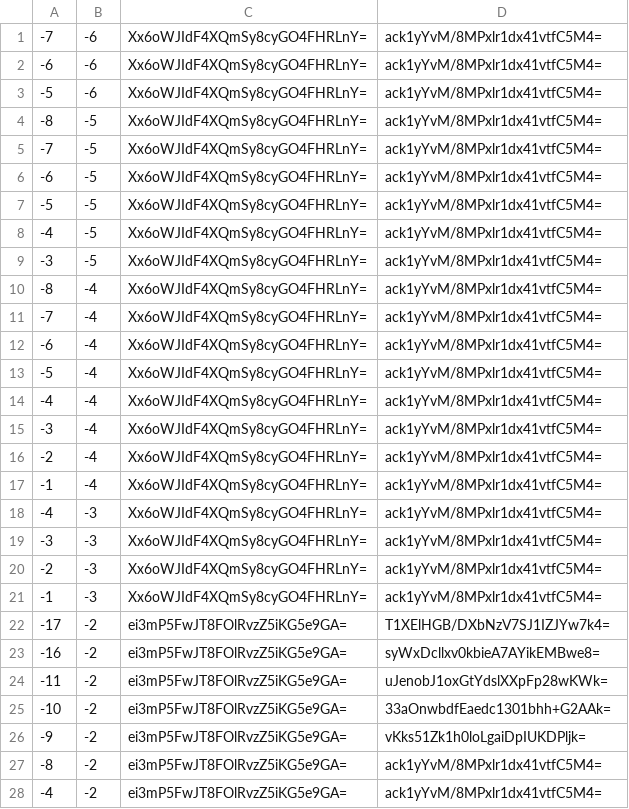
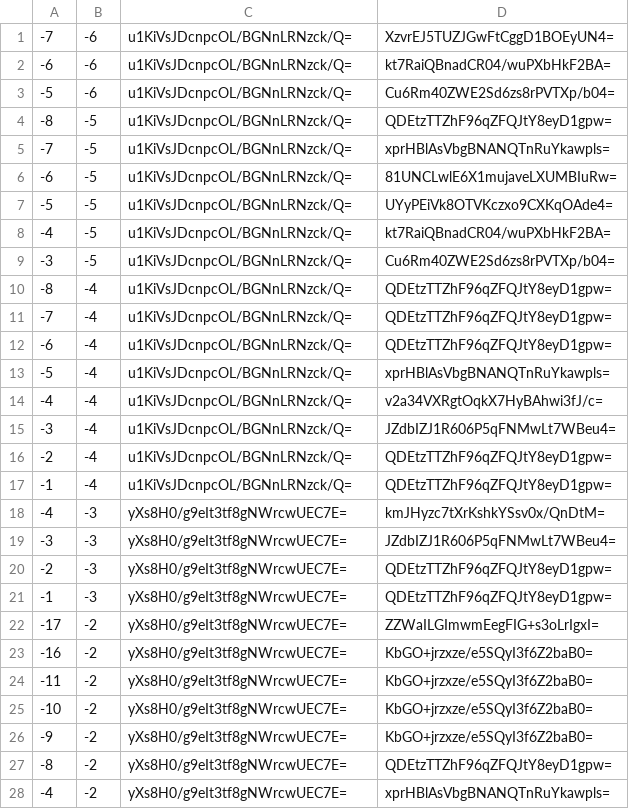
Before and after one commit to counterfitninja/chilled-end, a CSV file: tiles/zoom.-1/metadata/k.-1.-1.csv, drawn as a sheet; only a part is shown; the diff covers the shown part only.

```diff
--- a/tiles/zoom.-1/metadata/k.-1.-1.csv
+++ b/tiles/zoom.-1/metadata/k.-1.-1.csv
@@ -1,28 +1,28 @@
--7,-6,Xx6oWJIdF4XQmSy8cyGO4FHRLnY=,ack1yYvM/8MPxlr1dx41vtfC5M4=
--6,-6,Xx6oWJIdF4XQmSy8cyGO4FHRLnY=,ack1yYvM/8MPxlr1dx41vtfC5M4=
--5,-6,Xx6oWJIdF4XQmSy8cyGO4FHRLnY=,ack1yYvM/8MPxlr1dx41vtfC5M4=
--8,-5,Xx6oWJIdF4XQmSy8cyGO4FHRLnY=,ack1yYvM/8MPxlr1dx41vtfC5M4=
--7,-5,Xx6oWJIdF4XQmSy8cyGO4FHRLnY=,ack1yYvM/8MPxlr1dx41vtfC5M4=
--6,-5,Xx6oWJIdF4XQmSy8cyGO4FHRLnY=,ack1yYvM/8MPxlr1dx41vtfC5M4=
--5,-5,Xx6oWJIdF4XQmSy8cyGO4FHRLnY=,ack1yYvM/8MPxlr1dx41vtfC5M4=
--4,-5,Xx6oWJIdF4XQmSy8cyGO4FHRLnY=,ack1yYvM/8MPxlr1dx41vtfC5M4=
--3,-5,Xx6oWJIdF4XQmSy8cyGO4FHRLnY=,ack1yYvM/8MPxlr1dx41vtfC5M4=
--8,-4,Xx6oWJIdF4XQmSy8cyGO4FHRLnY=,ack1yYvM/8MPxlr1dx41vtfC5M4=
--7,-4,Xx6oWJIdF4XQmSy8cyGO4FHRLnY=,ack1yYvM/8MPxlr1dx41vtfC5M4=
--6,-4,Xx6oWJIdF4XQmSy8cyGO4FHRLnY=,ack1yYvM/8MPxlr1dx41vtfC5M4=
--5,-4,Xx6oWJIdF4XQmSy8cyGO4FHRLnY=,ack1yYvM/8MPxlr1dx41vtfC5M4=
--4,-4,Xx6oWJIdF4XQmSy8cyGO4FHRLnY=,ack1yYvM/8MPxlr1dx41vtfC5M4=
--3,-4,Xx6oWJIdF4XQmSy8cyGO4FHRLnY=,ack1yYvM/8MPxlr1dx41vtfC5M4=
--2,-4,Xx6oWJIdF4XQmSy8cyGO4FHRLnY=,ack1yYvM/8MPxlr1dx41vtfC5M4=
--1,-4,Xx6oWJIdF4XQmSy8cyGO4FHRLnY=,ack1yYvM/8MPxlr1dx41vtfC5M4=
--4,-3,Xx6oWJIdF4XQmSy8cyGO4FHRLnY=,ack1yYvM/8MPxlr1dx41vtfC5M4=
--3,-3,Xx6oWJIdF4XQmSy8cyGO4FHRLnY=,ack1yYvM/8MPxlr1dx41vtfC5M4=
--2,-3,Xx6oWJIdF4XQmSy8cyGO4FHRLnY=,ack1yYvM/8MPxlr1dx41vtfC5M4=
--1,-3,Xx6oWJIdF4XQmSy8cyGO4FHRLnY=,ack1yYvM/8MPxlr1dx41vtfC5M4=
--17,-2,ei3mP5FwJT8FOlRvzZ5iKG5e9GA=,T1XElHGB/DXbNzV7SJ1IZJYw7k4=
--16,-2,ei3mP5FwJT8FOlRvzZ5iKG5e9GA=,syWxDcllxv0kbieA7AYikEMBwe8=
--11,-2,ei3mP5FwJT8FOlRvzZ5iKG5e9GA=,uJenobJ1oxGtYdslXXpFp28wKWk=
--10,-2,ei3mP5FwJT8FOlRvzZ5iKG5e9GA=,33aOnwbdfEaedc1301bhh+G2AAk=
--9,-2,ei3mP5FwJT8FOlRvzZ5iKG5e9GA=,vKks51Zk1h0loLgaiDpIUKDPljk=
--8,-2,ei3mP5FwJT8FOlRvzZ5iKG5e9GA=,ack1yYvM/8MPxlr1dx41vtfC5M4=
--4,-2,ei3mP5FwJT8FOlRvzZ5iKG5e9GA=,ack1yYvM/8MPxlr1dx41vtfC5M4=
+-7,-6,u1KiVsJDcnpcOL/BGNnLRNzck/Q=,XzvrEJ5TUZJGwFtCggD1BOEyUN4=
+-6,-6,u1KiVsJDcnpcOL/BGNnLRNzck/Q=,kt7RaiQBnadCR04/wuPXbHkF2BA=
+-5,-6,u1KiVsJDcnpcOL/BGNnLRNzck/Q=,Cu6Rm40ZWE2Sd6zs8rPVTXp/b04=
+-8,-5,u1KiVsJDcnpcOL/BGNnLRNzck/Q=,QDEtzTTZhF96qZFQJtY8eyD1gpw=
+-7,-5,u1KiVsJDcnpcOL/BGNnLRNzck/Q=,xprHBlAsVbgBNANQTnRuYkawpls=
+-6,-5,u1KiVsJDcnpcOL/BGNnLRNzck/Q=,81UNCLwlE6X1mujaveLXUMBIuRw=
+-5,-5,u1KiVsJDcnpcOL/BGNnLRNzck/Q=,UYyPEiVk8OTVKczxo9CXKqOAde4=
+-4,-5,u1KiVsJDcnpcOL/BGNnLRNzck/Q=,kt7RaiQBnadCR04/wuPXbHkF2BA=
+-3,-5,u1KiVsJDcnpcOL/BGNnLRNzck/Q=,Cu6Rm40ZWE2Sd6zs8rPVTXp/b04=
+-8,-4,u1KiVsJDcnpcOL/BGNnLRNzck/Q=,QDEtzTTZhF96qZFQJtY8eyD1gpw=
+-7,-4,u1KiVsJDcnpcOL/BGNnLRNzck/Q=,QDEtzTTZhF96qZFQJtY8eyD1gpw=
+-6,-4,u1KiVsJDcnpcOL/BGNnLRNzck/Q=,QDEtzTTZhF96qZFQJtY8eyD1gpw=
+-5,-4,u1KiVsJDcnpcOL/BGNnLRNzck/Q=,xprHBlAsVbgBNANQTnRuYkawpls=
+-4,-4,u1KiVsJDcnpcOL/BGNnLRNzck/Q=,v2a34VXRgtOqkX7HyBAhwi3fJ/c=
+-3,-4,u1KiVsJDcnpcOL/BGNnLRNzck/Q=,JZdbIZJ1R606P5qFNMwLt7WBeu4=
+-2,-4,u1KiVsJDcnpcOL/BGNnLRNzck/Q=,QDEtzTTZhF96qZFQJtY8eyD1gpw=
+-1,-4,u1KiVsJDcnpcOL/BGNnLRNzck/Q=,QDEtzTTZhF96qZFQJtY8eyD1gpw=
+-4,-3,yXs8H0/g9eIt3tf8gNWrcwUEC7E=,kmJHyzc7tXrKshkYSsv0x/QnDtM=
+-3,-3,yXs8H0/g9eIt3tf8gNWrcwUEC7E=,JZdbIZJ1R606P5qFNMwLt7WBeu4=
+-2,-3,yXs8H0/g9eIt3tf8gNWrcwUEC7E=,QDEtzTTZhF96qZFQJtY8eyD1gpw=
+-1,-3,yXs8H0/g9eIt3tf8gNWrcwUEC7E=,QDEtzTTZhF96qZFQJtY8eyD1gpw=
+-17,-2,yXs8H0/g9eIt3tf8gNWrcwUEC7E=,ZZWaILGImwmEegFIG+s3oLrIgxI=
+-16,-2,yXs8H0/g9eIt3tf8gNWrcwUEC7E=,KbGO+jrzxze/e5SQyI3f6Z2baB0=
+-11,-2,yXs8H0/g9eIt3tf8gNWrcwUEC7E=,KbGO+jrzxze/e5SQyI3f6Z2baB0=
+-10,-2,yXs8H0/g9eIt3tf8gNWrcwUEC7E=,KbGO+jrzxze/e5SQyI3f6Z2baB0=
+-9,-2,yXs8H0/g9eIt3tf8gNWrcwUEC7E=,KbGO+jrzxze/e5SQyI3f6Z2baB0=
+-8,-2,yXs8H0/g9eIt3tf8gNWrcwUEC7E=,QDEtzTTZhF96qZFQJtY8eyD1gpw=
+-4,-2,yXs8H0/g9eIt3tf8gNWrcwUEC7E=,xprHBlAsVbgBNANQTnRuYkawpls=
```
Also changed, not shown: 68 edited cells elsewhere in this file, tiles/zoom.-1/metadata/k.-1.0.csv, tiles/zoom.-1/metadata/k.0.-1.csv, 33 other files.
